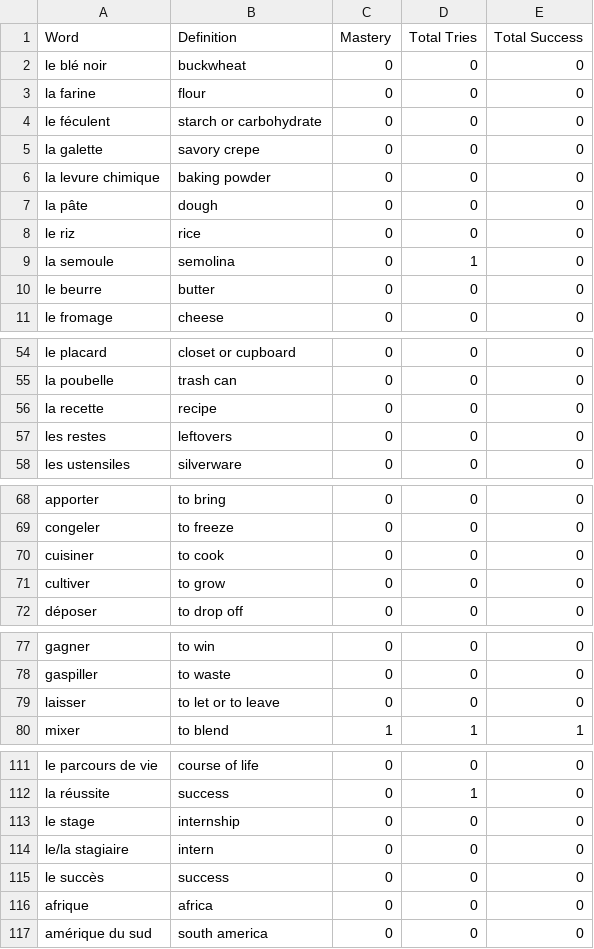
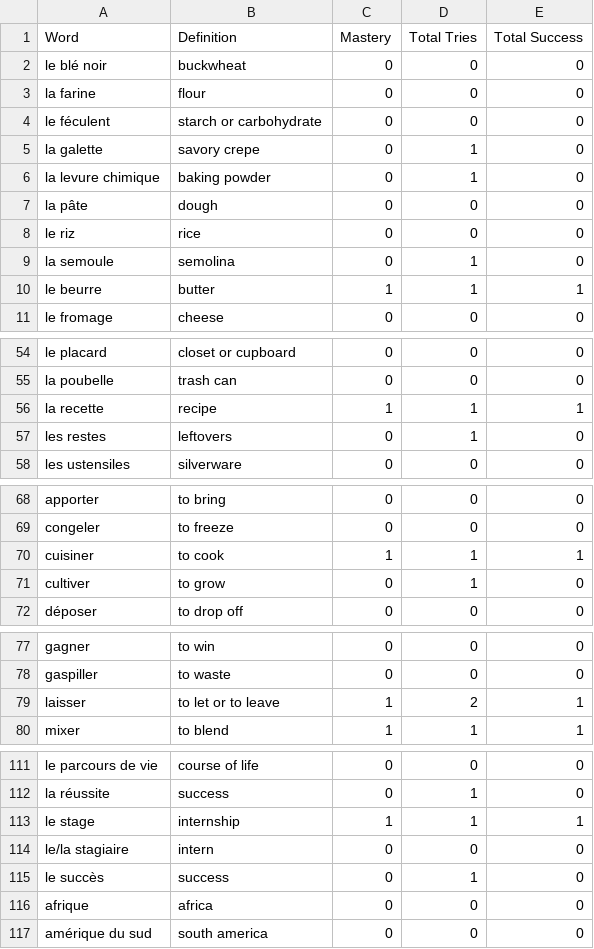
Before and after one commit to NguyenTran2002/VoKab, a CSV file: Data/Users/chenk/Chapter 8.csv, drawn as a sheet; only a part is shown, gaps mark what is left out; the diff covers the shown part only.

```diff
--- a/Data/Users/chenk/Chapter 8.csv
+++ b/Data/Users/chenk/Chapter 8.csv
@@ -4,4 +4,4 @@ la farine,flour,0,0,0
 le féculent,starch or carbohydrate,0,0,0
-la galette,savory crepe,0,0,0
-la levure chimique,baking powder,0,0,0
+la galette,savory crepe,0,1,0
+la levure chimique,baking powder,0,1,0
 la pâte,dough,0,0,0
@@ -9,3 +9,3 @@ le riz,rice,0,0,0
 la semoule,semolina,0,1,0
-le beurre,butter,0,0,0
+le beurre,butter,1,1,1
 le fromage,cheese,0,0,0
@@ -55,4 +55,4 @@ le placard,closet or cupboard,0,0,0
 la poubelle,trash can,0,0,0
-la recette,recipe,0,0,0
-les restes,leftovers,0,0,0
+la recette,recipe,1,1,1
+les restes,leftovers,0,1,0
 les ustensiles,silverware,0,0,0
@@ -69,4 +69,4 @@ apporter,to bring,0,0,0
 congeler,to freeze,0,0,0
-cuisiner,to cook,0,0,0
-cultiver,to grow,0,0,0
+cuisiner,to cook,1,1,1
+cultiver,to grow,0,1,0
 déposer,to drop off,0,0,0
@@ -78,3 +78,3 @@ gagner,to win,0,0,0
 gaspiller,to waste,0,0,0
-laisser,to let or to leave,0,0,0
+laisser,to let or to leave,1,2,1
 mixer,to blend,1,1,1
@@ -112,5 +112,5 @@ le parcours de vie,course of life,0,0,0
 la réussite,success,0,1,0
-le stage,internship,0,0,0
+le stage,internship,1,1,1
 le/la stagiaire,intern,0,0,0
-le succès,success,0,0,0
+le succès,success,0,1,0
 afrique,africa,0,0,0
```
Also changed, not shown: 39 edited cells elsewhere in this file, 27 other files.
